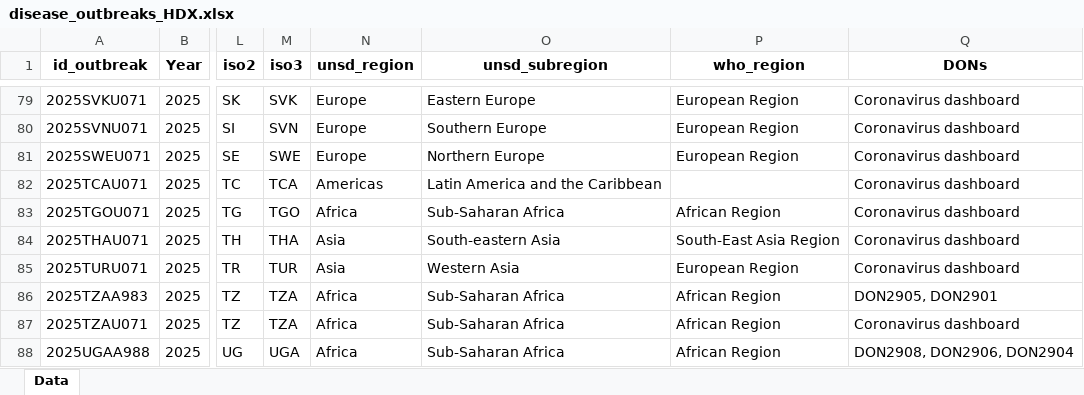
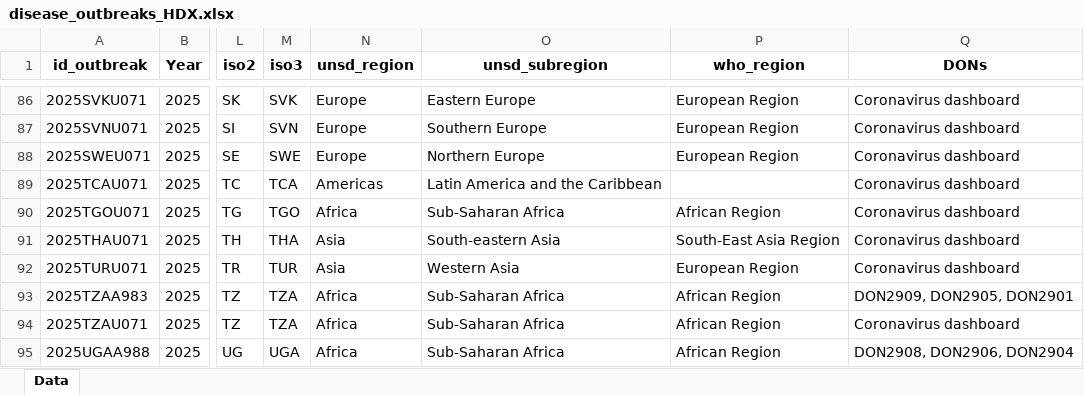
Before and after one commit to jatorresmunguia/disease_outbreak_news, an Excel workbook: Humanitarian Data Exchange/data_2_share/disease_outbreaks_HDX.xlsx, sheet Data, drawn as a sheet; only a part is shown, gaps mark what is left out; values as stored, in another font and other column widths than the file's, no borders; addresses are those after the commit; the diff covers the shown part only; the diff names each change by its address in the sheet, - before the commit and + after, or states it on an @@ line.

```diff
--- a/Humanitarian Data Exchange/data_2_share/disease_outbreaks_HDX.xlsx (sheet Data)
+++ b/Humanitarian Data Exchange/data_2_share/disease_outbreaks_HDX.xlsx (sheet Data)
-Q93 (DONs): DON2905, DON2901
+Q93 (DONs): DON2909, DON2905, DON2901
```
Also changed, not shown: 8 added rows elsewhere in this sheet, 1 other file.
